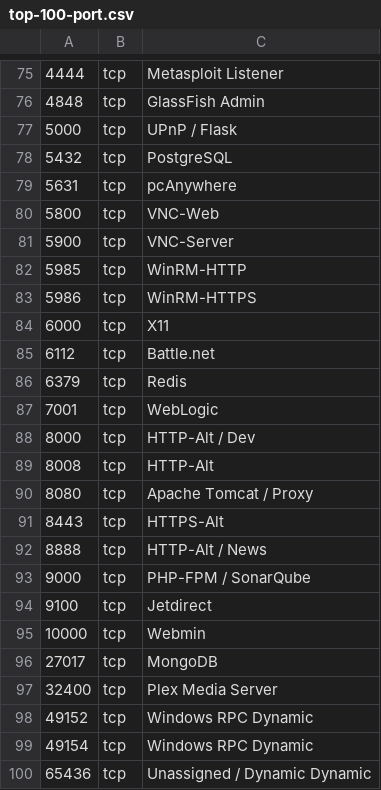
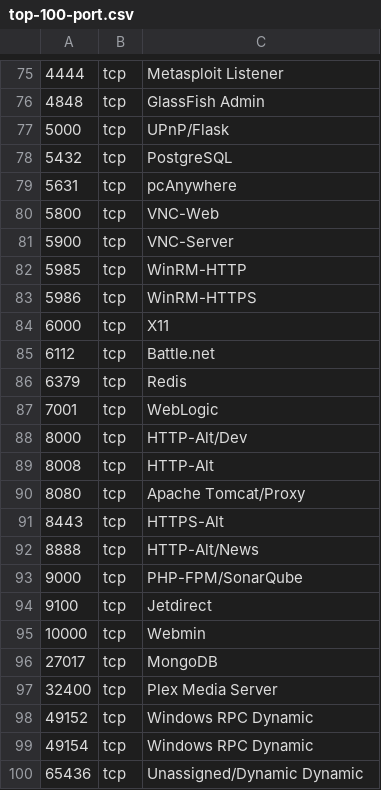
Before and after one commit to KuberaKrishna/LAHTP-ADVANCED, a CSV file: ADV1/top-100-port.csv, drawn as a sheet; only a part is shown, gaps mark what is left out.

```diff
--- a/ADV1/top-100-port.csv
+++ b/ADV1/top-100-port.csv
@@ -76,3 +76,3 @@
 4848,tcp,GlassFish Admin
-5000,tcp,UPnP / Flask
+5000,tcp,UPnP/Flask
 5432,tcp,PostgreSQL
@@ -87,8 +87,8 @@
 7001,tcp,WebLogic
-8000,tcp,HTTP-Alt / Dev
+8000,tcp,HTTP-Alt/Dev
 8008,tcp,HTTP-Alt
-8080,tcp,Apache Tomcat / Proxy
+8080,tcp,Apache Tomcat/Proxy
 8443,tcp,HTTPS-Alt
-8888,tcp,HTTP-Alt / News
-9000,tcp,PHP-FPM / SonarQube
+8888,tcp,HTTP-Alt/News
+9000,tcp,PHP-FPM/SonarQube
 9100,tcp,Jetdirect
@@ -99,2 +99,2 @@
 49154,tcp,Windows RPC Dynamic
-65436,tcp,Unassigned / Dynamic Dynamic
+65436,tcp,Unassigned/Dynamic Dynamic
```
Also changed, not shown: 8 other files.
